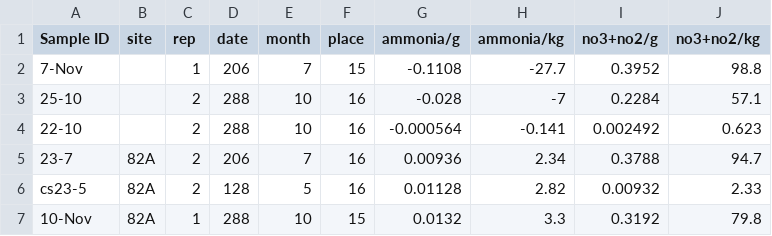
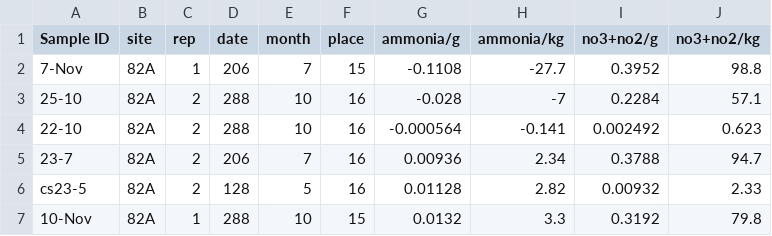
Before and after one commit to efwaring/Indiana201213, a CSV file: lachat2012.csv, drawn as a sheet; only a part is shown.

```diff
--- a/lachat2012.csv
+++ b/lachat2012.csv
@@ -1,5 +1,5 @@
 Sample ID,site,rep,date,month,place,ammonia/g,ammonia/kg,no3+no2/g,no3+no2/kg
-7-Nov,,1,206,7,15,-0.1108,-27.7,0.3952,98.8
-25-10,,2,288,10,16,-0.028,-7,0.2284,57.1
-22-10,,2,288,10,16,-0.000564,-0.141,0.002492,0.623
+7-Nov,82A,1,206,7,15,-0.1108,-27.7,0.3952,98.8
+25-10,82A,2,288,10,16,-0.028,-7,0.2284,57.1
+22-10,82A,2,288,10,16,-0.000564,-0.141,0.002492,0.623
 23-7,82A,2,206,7,16,0.00936,2.34,0.3788,94.7
```
Also changed, not shown: data2012.csv.
